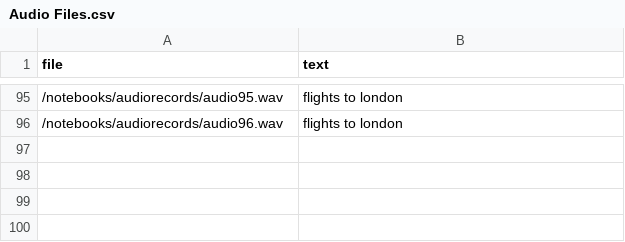
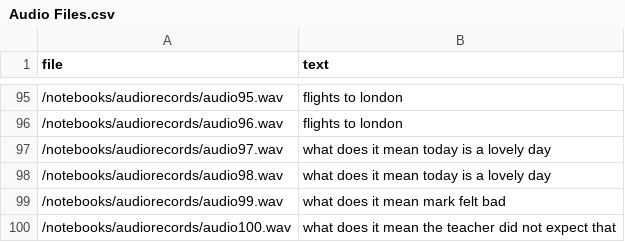
Before and after one commit to andrejanesic/Voice-Assistant, a CSV file: notebooks/Audio Files.csv, drawn as a sheet; only a part is shown, gaps mark what is left out.

```diff
--- a/notebooks/Audio Files.csv
+++ b/notebooks/Audio Files.csv
@@ -96 +96,5 @@ file,text
 /notebooks/audiorecords/audio96.wav,flights to london
+/notebooks/audiorecords/audio97.wav,what does it mean today is a lovely day
+/notebooks/audiorecords/audio98.wav,what does it mean today is a lovely day
+/notebooks/audiorecords/audio99.wav,what does it mean mark felt bad
+/notebooks/audiorecords/audio100.wav,what does it mean the teacher did not expect that
```
Also changed, not shown: 4 other files.
